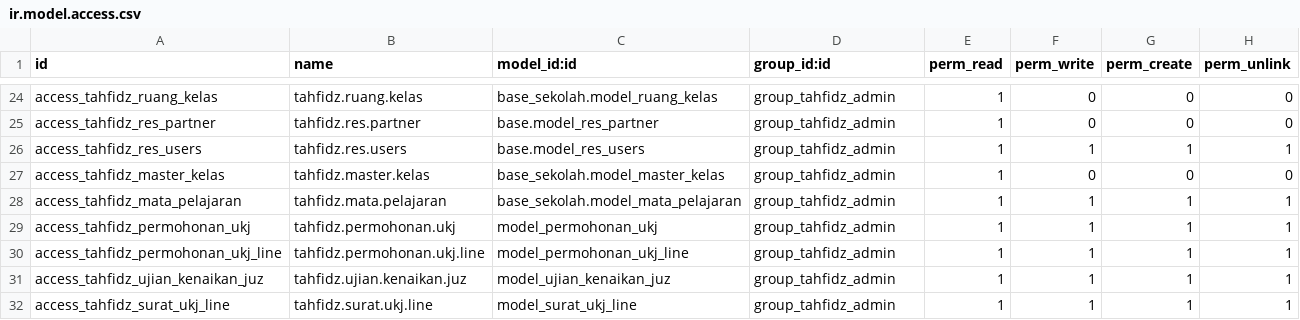
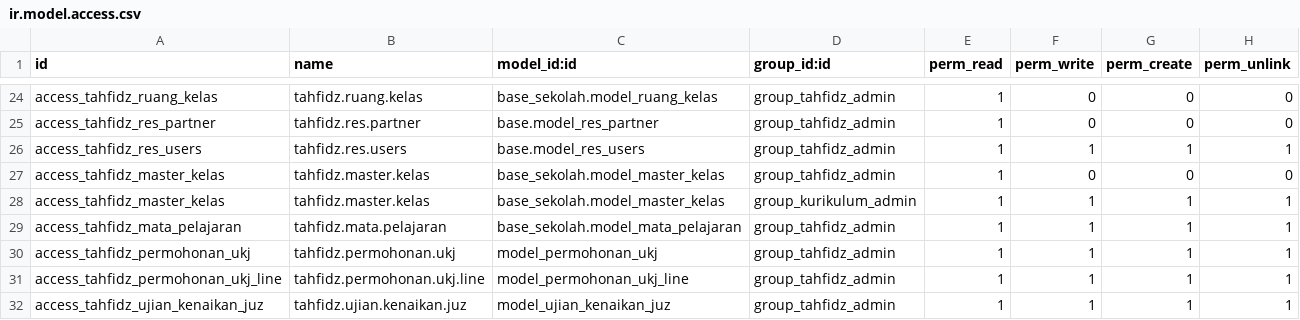
Before and after one commit to SinauGit/addons, a CSV file: aa_kurikulum/security/ir.model.access.csv, drawn as a sheet; only a part is shown, gaps mark what is left out; the shorter side is filled out with more unchanged rows; the diff names each change by its address in the sheet, - before the commit and + after, or states it on an @@ line.

Commit message:
hak akses data master kelas

```diff
--- a/aa_kurikulum/security/ir.model.access.csv
+++ b/aa_kurikulum/security/ir.model.access.csv
+row 28: access_tahfidz_master_kelas | tahfidz.master.kelas | base_sekolah.model_master_kelas | group_kurikulum_admin | 1 | 1 | 1 | 1
```
